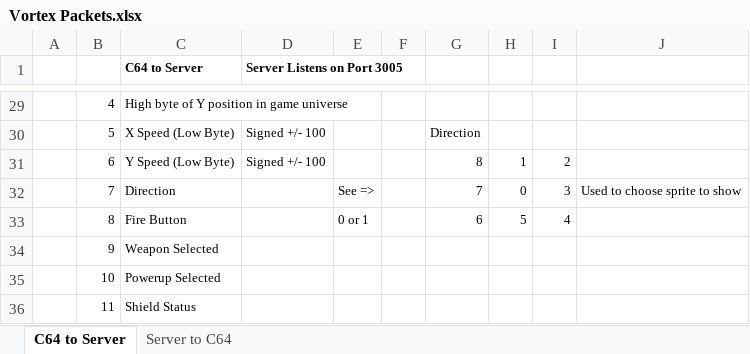
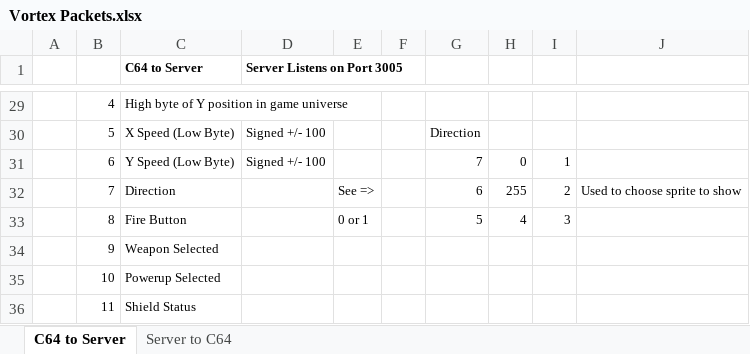
Before and after one commit to LeifBloomquist/Vortex, an Excel workbook: Docs/Vortex Packets.xlsx, sheet C64 to Server, drawn as a sheet; only a part is shown, gaps mark what is left out; values as stored, in another font and other column widths than the file's, no borders; the diff names each change by its address in the sheet, - before the commit and + after, or states it on an @@ line.

```diff
--- a/Docs/Vortex Packets.xlsx (sheet C64 to Server)
+++ b/Docs/Vortex Packets.xlsx (sheet C64 to Server)
-G31: 8
+G31: 7
-H31: 1
+H31: 0
-I31: 2
+I31: 1
-G32: 7
+G32: 6
-H32: 0
+H32: 255
-I32: 3
+I32: 2
-G33: 6
+G33: 5
-H33: 5
+H33: 4
-I33: 4
+I33: 3
```
Also changed, not shown: 18 other files.
